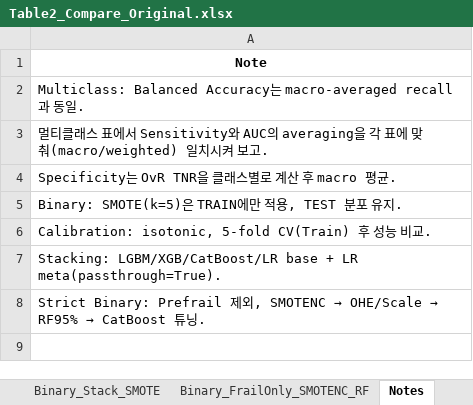
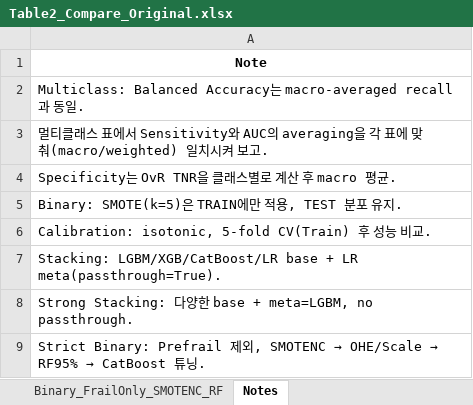
Before and after one commit to delic1758/K-Frailty, an Excel workbook: Save/Save/Table2_Compare_Original.xlsx, sheet Notes, drawn as a sheet; values as stored, in another font and other column widths than the file's, no borders; the diff names each change by its address in the sheet, - before the commit and + after, or states it on an @@ line.

```diff
--- a/Save/Save/Table2_Compare_Original.xlsx (sheet Notes)
+++ b/Save/Save/Table2_Compare_Original.xlsx (sheet Notes)
+row 8: Strong Stacking: 다양한 base + meta=LGBM, no passthrough.
```
Also changed, not shown: other sheet tabs.
